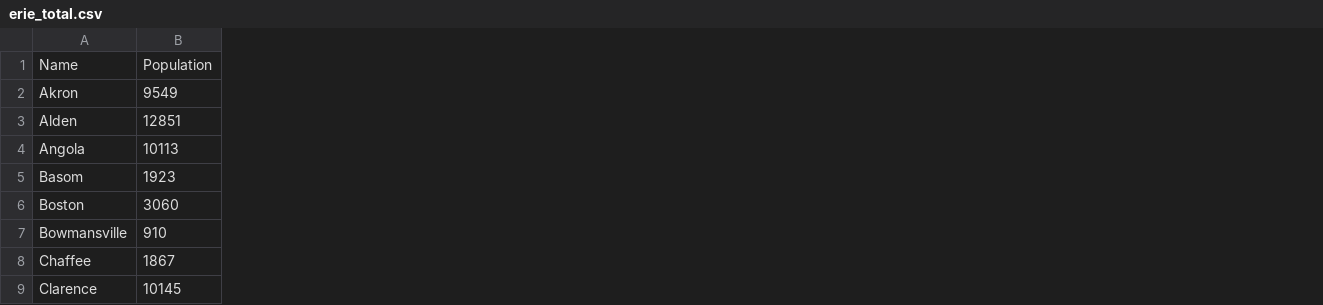
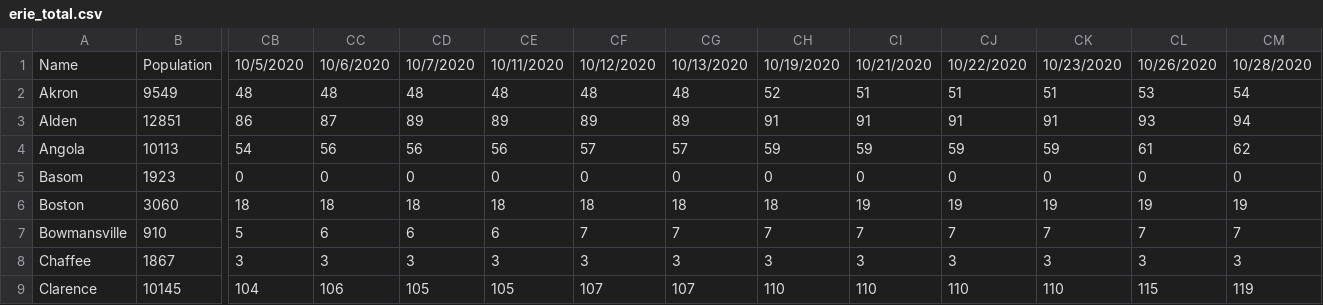
Before and after one commit to ericoliverio/covid_site, a CSV file: erie_total.csv, drawn as a sheet; only a part is shown, gaps mark what is left out; the diff names each change by its address in the sheet, - before the commit and + after, or states it on an @@ line.

```diff
--- a/erie_total.csv
+++ b/erie_total.csv
+column CB, rows 1-9: 10/5/2020 | 48 | 86 | 54 | 0 | 18 | 5 | 3 | 104
+column CC, rows 1-9: 10/6/2020 | 48 | 87 | 56 | 0 | 18 | 6 | 3 | 106
+column CD, rows 1-9: 10/7/2020 | 48 | 89 | 56 | 0 | 18 | 6 | 3 | 105
+column CE, rows 1-9: 10/11/2020 | 48 | 89 | 56 | 0 | 18 | 6 | 3 | 105
+column CF, rows 1-9: 10/12/2020 | 48 | 89 | 57 | 0 | 18 | 7 | 3 | 107
+column CG, rows 1-9: 10/13/2020 | 48 | 89 | 57 | 0 | 18 | 7 | 3 | 107
+column CH, rows 1-9: 10/19/2020 | 52 | 91 | 59 | 0 | 18 | 7 | 3 | 110
+column CI, rows 1-9: 10/21/2020 | 51 | 91 | 59 | 0 | 19 | 7 | 3 | 110
+column CJ, rows 1-9: 10/22/2020 | 51 | 91 | 59 | 0 | 19 | 7 | 3 | 110
+column CK, rows 1-9: 10/23/2020 | 51 | 91 | 59 | 0 | 19 | 7 | 3 | 110
+column CL, rows 1-9: 10/26/2020 | 53 | 93 | 61 | 0 | 19 | 7 | 3 | 115
+column CM, rows 1-9: 10/28/2020 | 54 | 94 | 62 | 0 | 19 | 7 | 3 | 119
```
Also changed, not shown: daily_report.csv, 1 other file.
